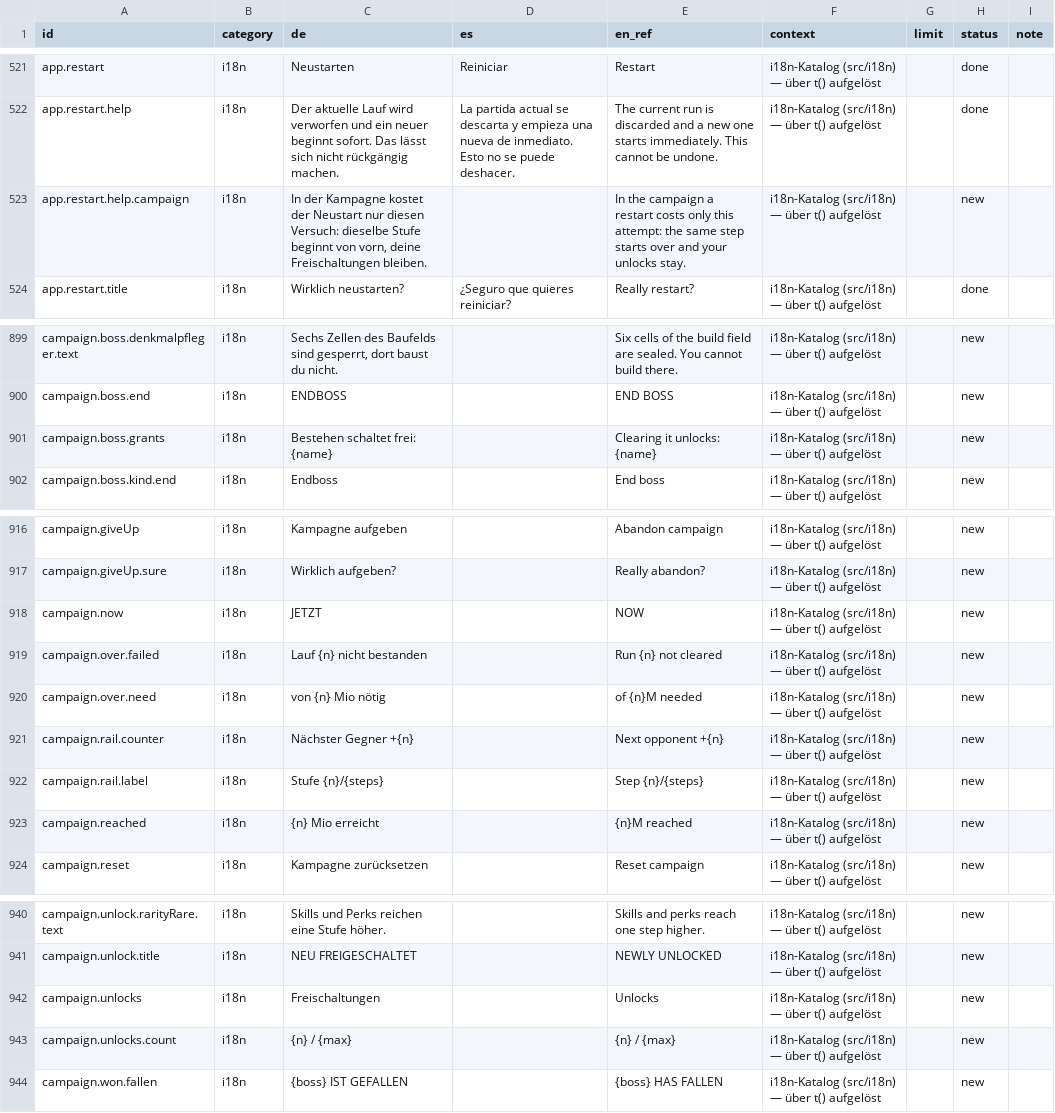
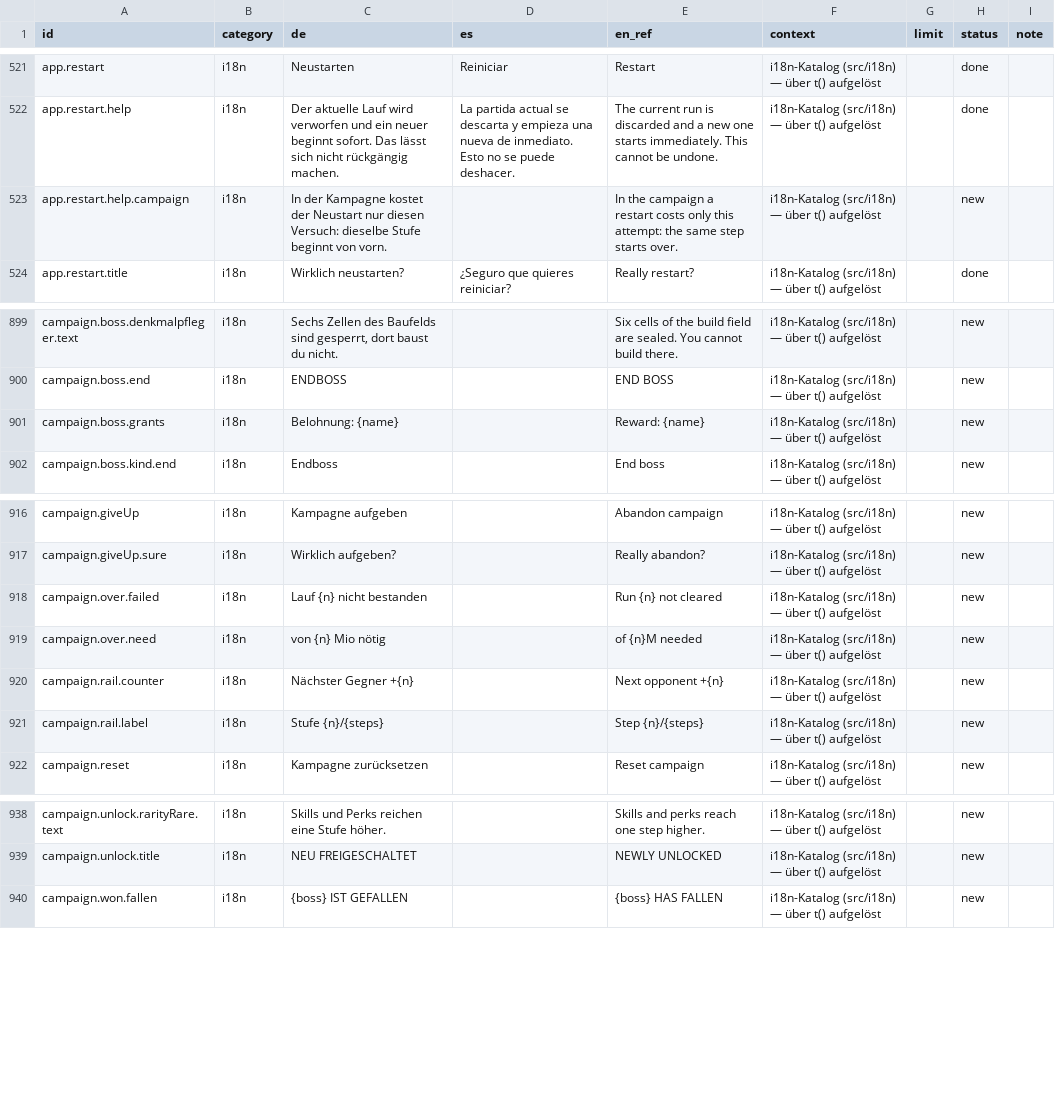
Before and after one commit to GitGudMonkeh/autostich, a CSV file: docs/localization/strings_es.csv, drawn as a sheet; only a part is shown, gaps mark what is left out; the diff names each change by its address in the sheet, - before the commit and + after, or states it on an @@ line.

```diff
--- a/docs/localization/strings_es.csv
+++ b/docs/localization/strings_es.csv
-C523 (de): …beginnt von vorn, deine Freischaltungen bleiben.
+C523 (de): …beginnt von vorn.
-E523 (en_ref): …step starts over and your unlocks stay.
+E523 (en_ref): …step starts over.
-C901 (de): Bestehen schaltet frei: {name}
+C901 (de): Belohnung: {name}
-E901 (en_ref): Clearing it unlocks: {name}
+E901 (en_ref): Reward: {name}
-row 918: campaign.now | i18n | JETZT |  | NOW | i18n-Katalog (src/i18n) — über t() aufgelöst |  | new
-row 923: campaign.reached | i18n | {n} Mio erreicht |  | {n}M reached | i18n-Katalog (src/i18n) — über t() aufgelöst |  | new
-row 942: campaign.unlocks | i18n | Freischaltungen |  | Unlocks | i18n-Katalog (src/i18n) — über t() aufgelöst |  | new
-row 943: campaign.unlocks.count | i18n | {n} / {max} |  | {n} / {max} | i18n-Katalog (src/i18n) — über t() aufgelöst |  | new
```
Also changed, not shown: docs/localization/strings_de_pixi_2026-08-15.csv, docs/localization/strings_zh-Hans.csv, 5 other files.
